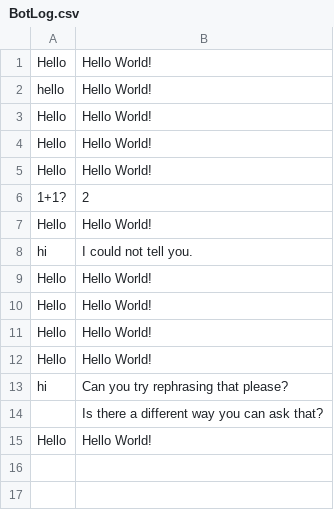
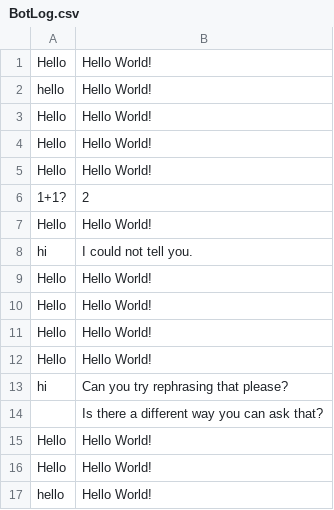
Before and after one commit to thebadsektor/smp3c-g2-chatbot, a CSV file: BotLog.csv, drawn as a sheet; the diff names each change by its address in the sheet, - before the commit and + after, or states it on an @@ line.

```diff
--- a/BotLog.csv
+++ b/BotLog.csv
+row 16: Hello | Hello World!
+row 17: hello | Hello World!
```
Also changed, not shown: 1 other file.
